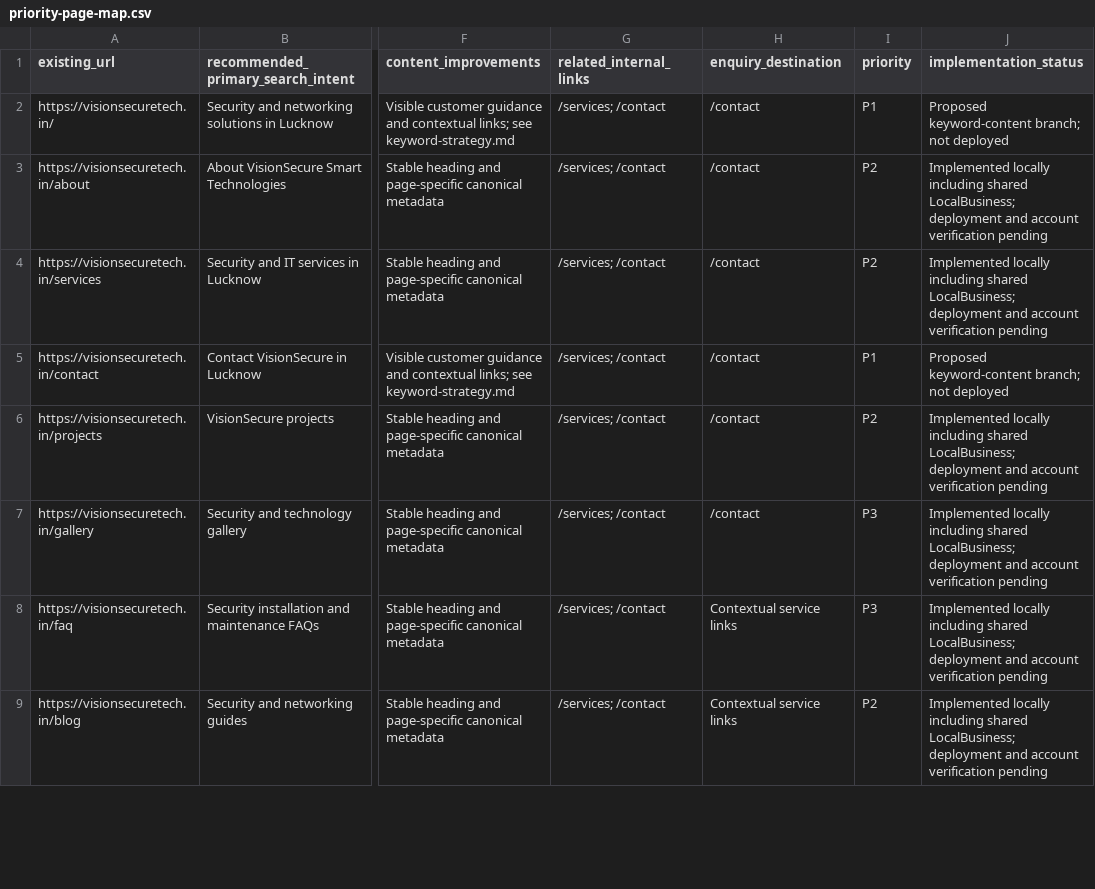
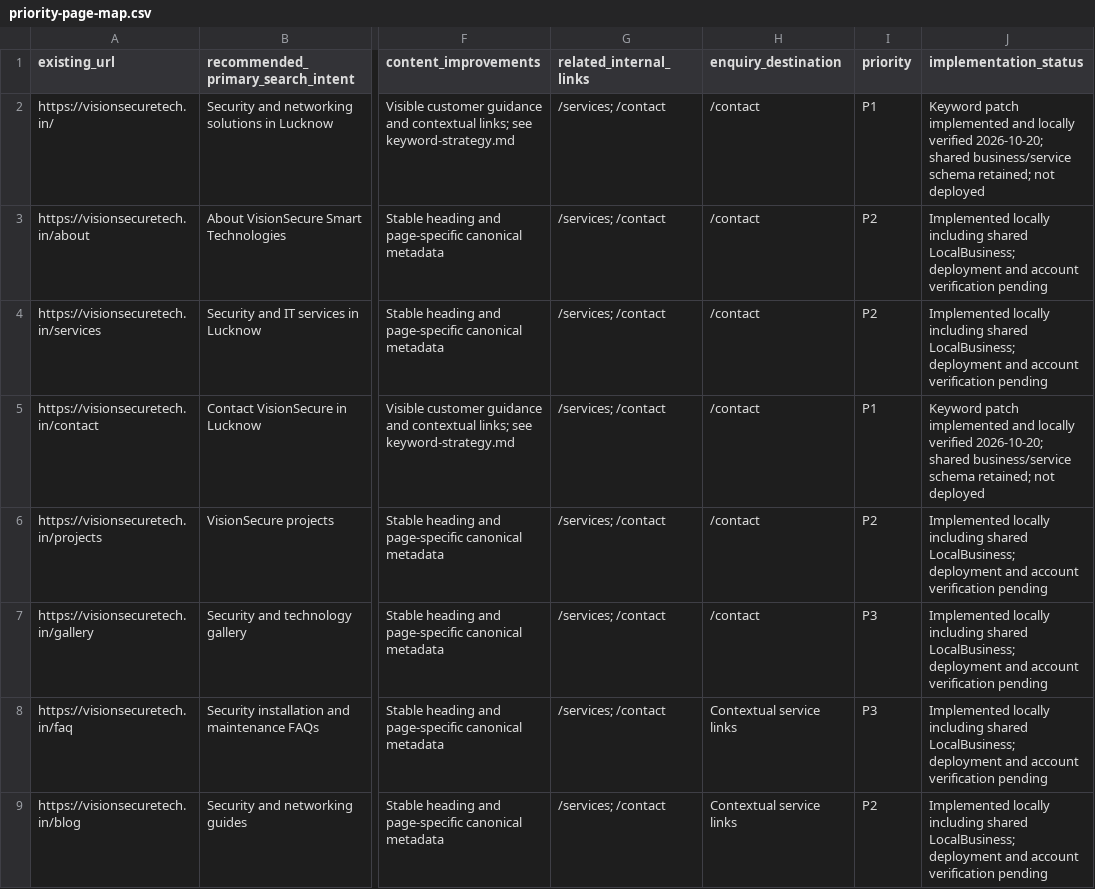
Before and after one commit to vishalkumar1123/VisionSecure, a CSV file: docs/seo/priority-page-map.csv, drawn as a sheet; only a part is shown, gaps mark what is left out; the diff covers the shown part only; the diff names each change by its address in the sheet, - before the commit and + after, or states it on an @@ line.

```diff
--- a/docs/seo/priority-page-map.csv
+++ b/docs/seo/priority-page-map.csv
-J2 (implementation_status): Proposed keyword-content branch; not deployed
+J2 (implementation_status): Keyword patch implemented and locally verified 2026-10-20; shared business/service schema retained; not deployed
-J5 (implementation_status): Proposed keyword-content branch; not deployed
+J5 (implementation_status): Keyword patch implemented and locally verified 2026-10-20; shared business/service schema retained; not deployed
```
Also changed, not shown: 4 edited cells elsewhere in this file, docs/seo/public-url-inventory.csv, 8 other files.
